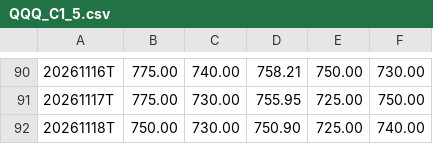
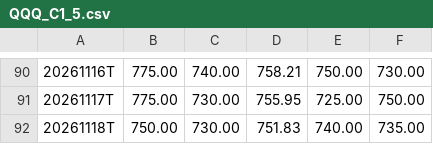
Before and after one commit to jeroenstoker/gexlevels, a CSV file: data/QQQ_C1_5.csv, drawn as a sheet; only a part is shown, gaps mark what is left out.

```diff
--- a/data/QQQ_C1_5.csv
+++ b/data/QQQ_C1_5.csv
@@ -91,2 +91,2 @@
 20261117T,775.00,730.00,755.95,725.00,750.00
-20261118T,750.00,730.00,750.90,725.00,740.00
+20261118T,750.00,730.00,751.83,740.00,735.00
```
Also changed, not shown: data/GLD_CORE.csv, data/GLD_INTRA.csv, 15 other files.
